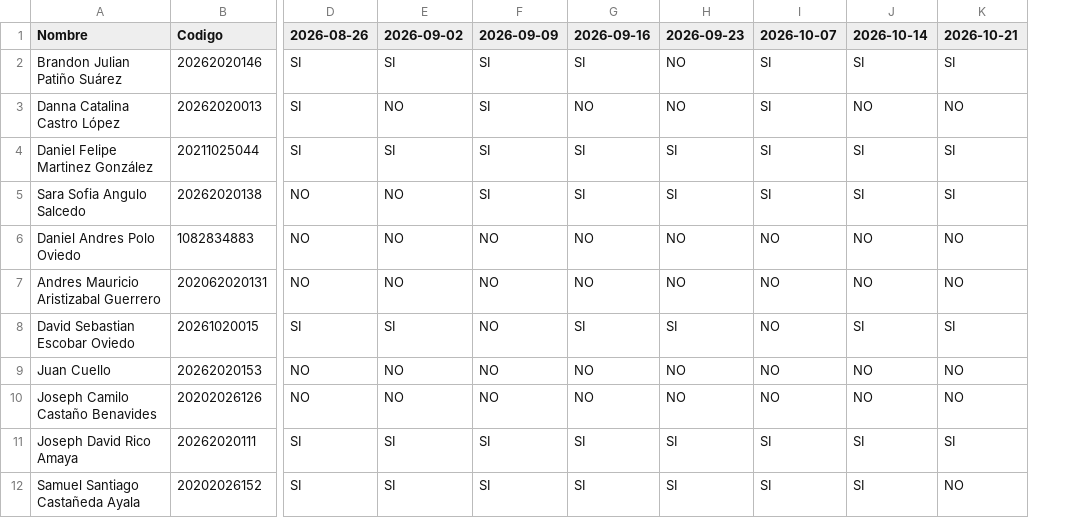
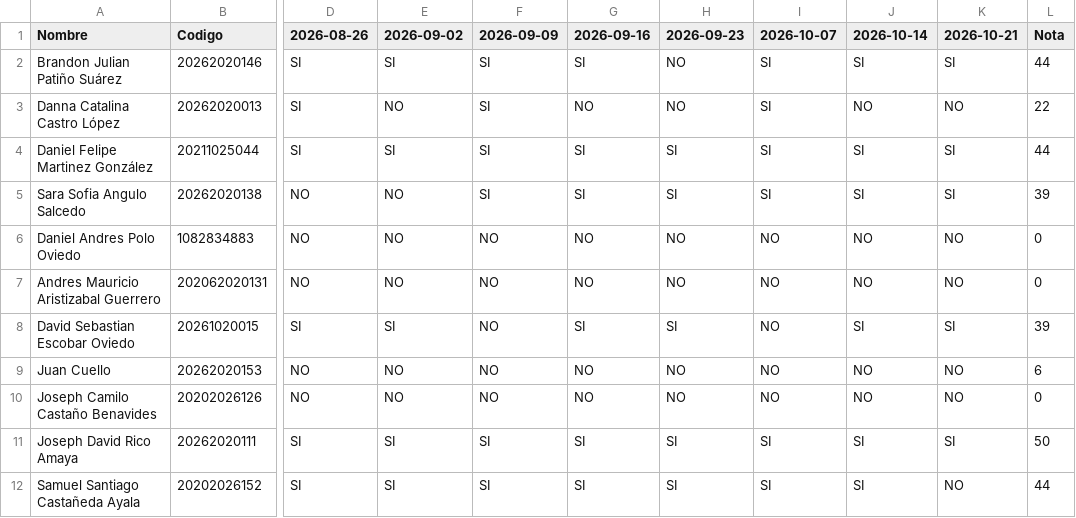
Before and after one commit to Otalorah/Python_de_0_a_100, a CSV file: reporte_asistencia.csv, drawn as a sheet; only a part is shown, gaps mark what is left out; the diff names each change by its address in the sheet, - before the commit and + after, or states it on an @@ line.

Commit message:
Add 'Nota' column to reporte_asistencia.csv
Added a 'Nota' column to the attendance report with scores for each student.

```diff
--- a/reporte_asistencia.csv
+++ b/reporte_asistencia.csv
+column L (Nota), rows 2-12: 44 | 22 | 44 | 39 | 0 | 0 | 39 | 6 | 0 | 50 | 44
```
